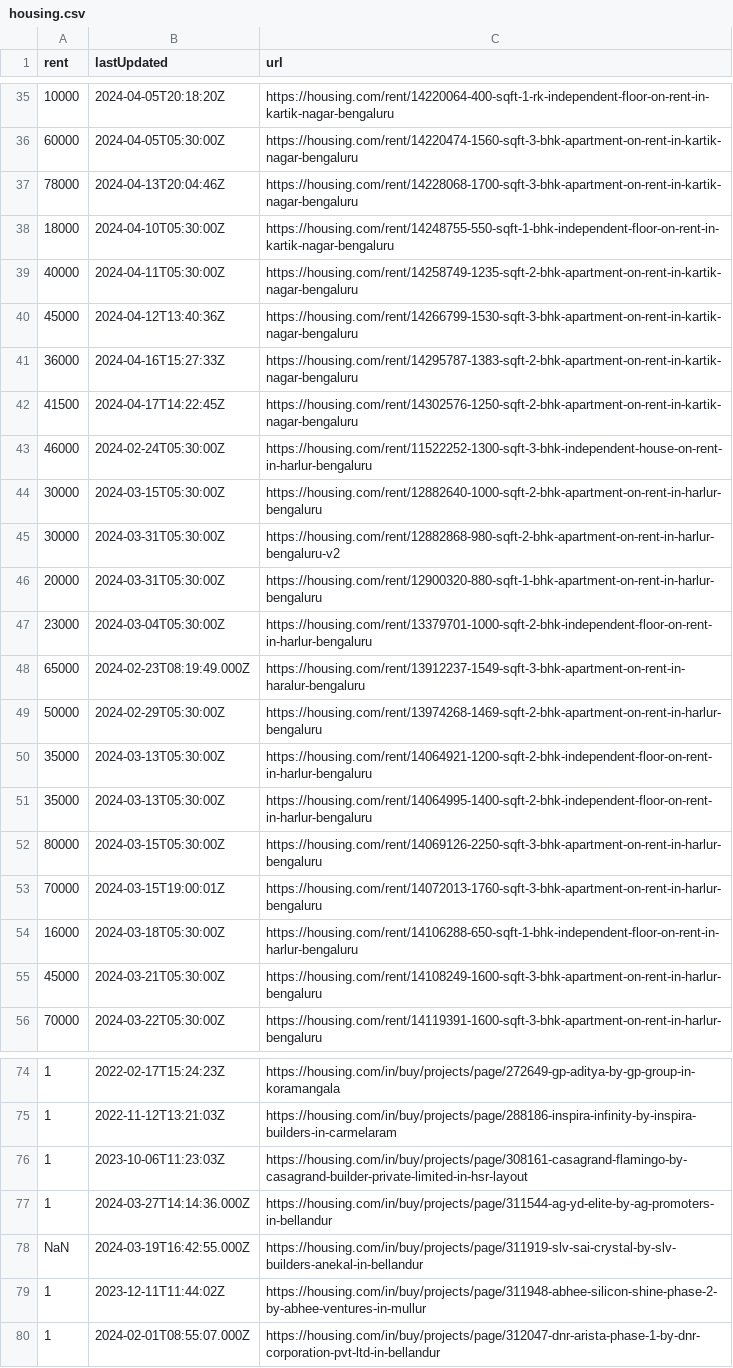
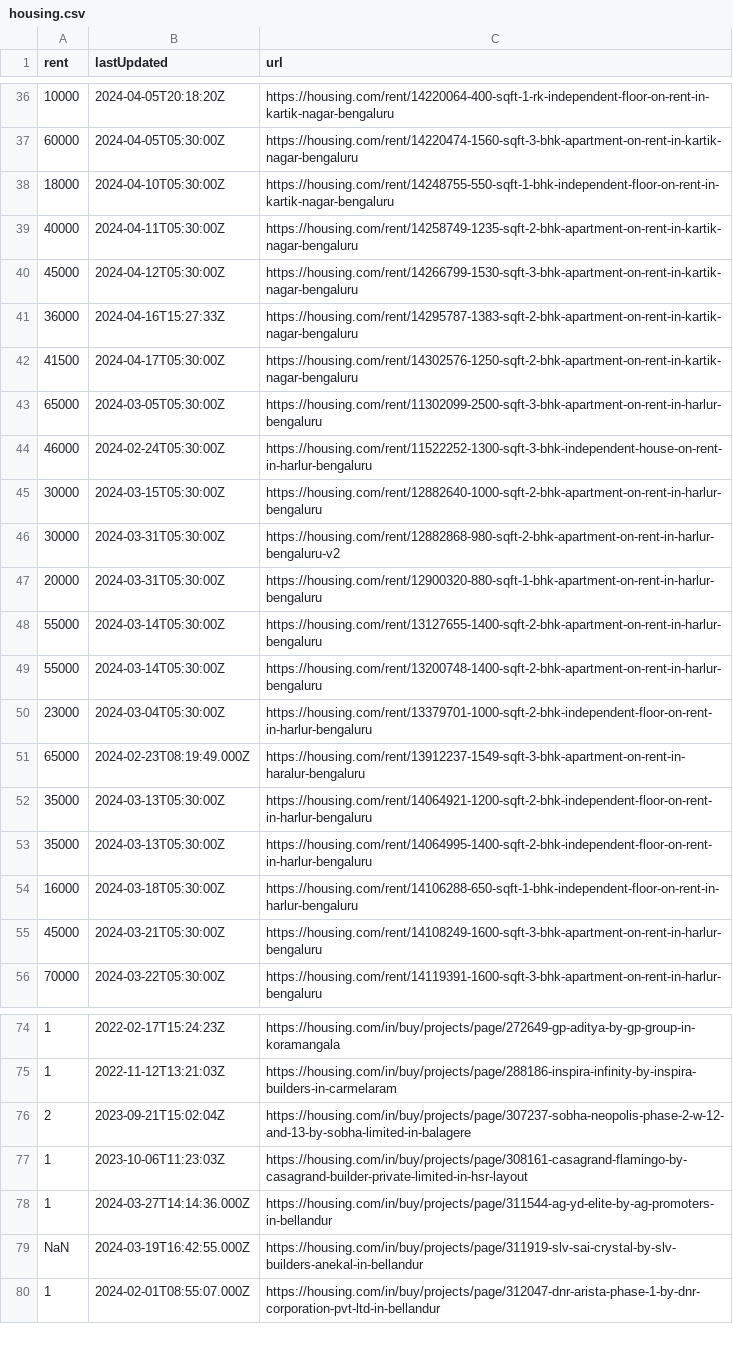
Before and after one commit to KShivendu/blr-societies, a CSV file: data/housing.csv, drawn as a sheet; only a part is shown, gaps mark what is left out; the diff covers the shown part only.

```diff
--- a/data/housing.csv
+++ b/data/housing.csv
@@ -36,8 +37,8 @@ rent, lastUpdated, url
 "60000","2024-04-05T05:30:00Z","https://housing.com/rent/14220474-1560-sqft-3-bhk-apartment-on-rent-in-kartik-nagar-bengaluru"
-"78000","2024-04-13T20:04:46Z","https://housing.com/rent/14228068-1700-sqft-3-bhk-apartment-on-rent-in-kartik-nagar-bengaluru"
 "18000","2024-04-10T05:30:00Z","https://housing.com/rent/14248755-550-sqft-1-bhk-independent-floor-on-rent-in-kartik-nagar-bengaluru"
 "40000","2024-04-11T05:30:00Z","https://housing.com/rent/14258749-1235-sqft-2-bhk-apartment-on-rent-in-kartik-nagar-bengaluru"
-"45000","2024-04-12T13:40:36Z","https://housing.com/rent/14266799-1530-sqft-3-bhk-apartment-on-rent-in-kartik-nagar-bengaluru"
+"45000","2024-04-12T05:30:00Z","https://housing.com/rent/14266799-1530-sqft-3-bhk-apartment-on-rent-in-kartik-nagar-bengaluru"
 "36000","2024-04-16T15:27:33Z","https://housing.com/rent/14295787-1383-sqft-2-bhk-apartment-on-rent-in-kartik-nagar-bengaluru"
-"41500","2024-04-17T14:22:45Z","https://housing.com/rent/14302576-1250-sqft-2-bhk-apartment-on-rent-in-kartik-nagar-bengaluru"
+"41500","2024-04-17T05:30:00Z","https://housing.com/rent/14302576-1250-sqft-2-bhk-apartment-on-rent-in-kartik-nagar-bengaluru"
+"65000","2024-03-05T05:30:00Z","https://housing.com/rent/11302099-2500-sqft-3-bhk-apartment-on-rent-in-harlur-bengaluru"
 "46000","2024-02-24T05:30:00Z","https://housing.com/rent/11522252-1300-sqft-3-bhk-independent-house-on-rent-in-harlur-bengaluru"
@@ -46,9 +47,8 @@ rent, lastUpdated, url
 "20000","2024-03-31T05:30:00Z","https://housing.com/rent/12900320-880-sqft-1-bhk-apartment-on-rent-in-harlur-bengaluru"
+"55000","2024-03-14T05:30:00Z","https://housing.com/rent/13127655-1400-sqft-2-bhk-apartment-on-rent-in-harlur-bengaluru"
+"55000","2024-03-14T05:30:00Z","https://housing.com/rent/13200748-1400-sqft-2-bhk-apartment-on-rent-in-harlur-bengaluru"
 "23000","2024-03-04T05:30:00Z","https://housing.com/rent/13379701-1000-sqft-2-bhk-independent-floor-on-rent-in-harlur-bengaluru"
 "65000","2024-02-23T08:19:49.000Z","https://housing.com/rent/13912237-1549-sqft-3-bhk-apartment-on-rent-in-haralur-bengaluru"
-"50000","2024-02-29T05:30:00Z","https://housing.com/rent/13974268-1469-sqft-2-bhk-apartment-on-rent-in-harlur-bengaluru"
 "35000","2024-03-13T05:30:00Z","https://housing.com/rent/14064921-1200-sqft-2-bhk-independent-floor-on-rent-in-harlur-bengaluru"
 "35000","2024-03-13T05:30:00Z","https://housing.com/rent/14064995-1400-sqft-2-bhk-independent-floor-on-rent-in-harlur-bengaluru"
-"80000","2024-03-15T05:30:00Z","https://housing.com/rent/14069126-2250-sqft-3-bhk-apartment-on-rent-in-harlur-bengaluru"
-"70000","2024-03-15T19:00:01Z","https://housing.com/rent/14072013-1760-sqft-3-bhk-apartment-on-rent-in-harlur-bengaluru"
 "16000","2024-03-18T05:30:00Z","https://housing.com/rent/14106288-650-sqft-1-bhk-independent-floor-on-rent-in-harlur-bengaluru"
@@ -75,2 +75,3 @@ rent, lastUpdated, url
 "1","2022-11-12T13:21:03Z","https://housing.com/in/buy/projects/page/288186-inspira-infinity-by-inspira-builders-in-carmelaram"
+"2","2023-09-21T15:02:04Z","https://housing.com/in/buy/projects/page/307237-sobha-neopolis-phase-2-w-12-and-13-by-sobha-limited-in-balagere"
 "1","2023-10-06T11:23:03Z","https://housing.com/in/buy/projects/page/308161-casagrand-flamingo-by-casagrand-builder-private-limited-in-hsr-layout"
@@ -78,3 +79,2 @@ rent, lastUpdated, url
 "NaN","2024-03-19T16:42:55.000Z","https://housing.com/in/buy/projects/page/311919-slv-sai-crystal-by-slv-builders-anekal-in-bellandur"
-"1","2023-12-11T11:44:02Z","https://housing.com/in/buy/projects/page/311948-abhee-silicon-shine-phase-2-by-abhee-ventures-in-mullur"
 "1","2024-02-01T08:55:07.000Z","https://housing.com/in/buy/projects/page/312047-dnr-arista-phase-1-by-dnr-corporation-pvt-ltd-in-bellandur"
```
Also changed, not shown: 1 added row and 1 moved row elsewhere in this file.
